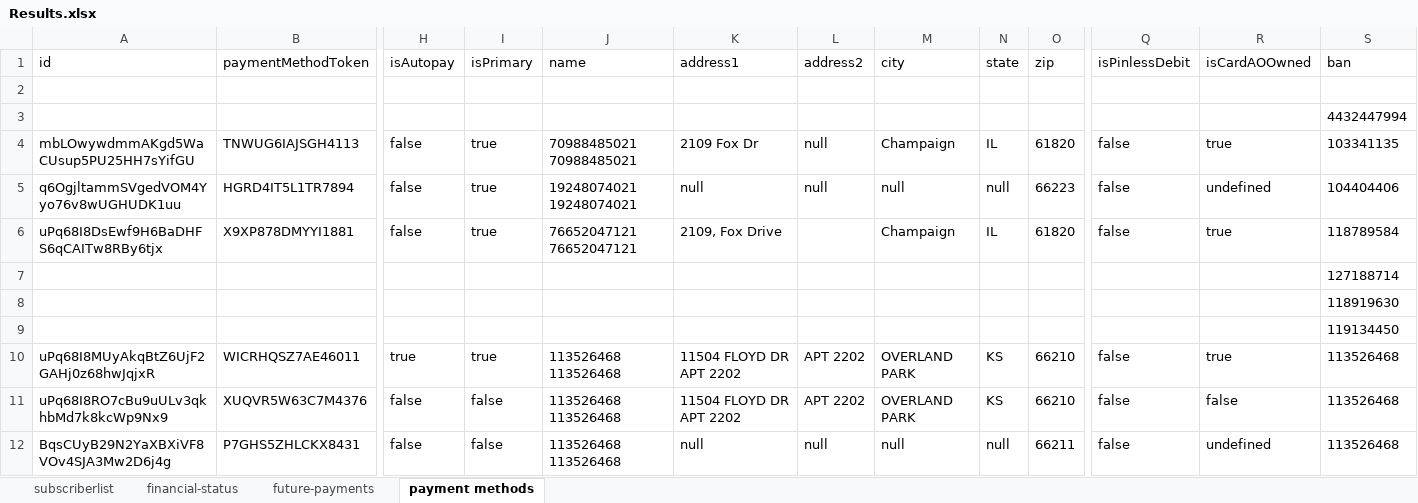
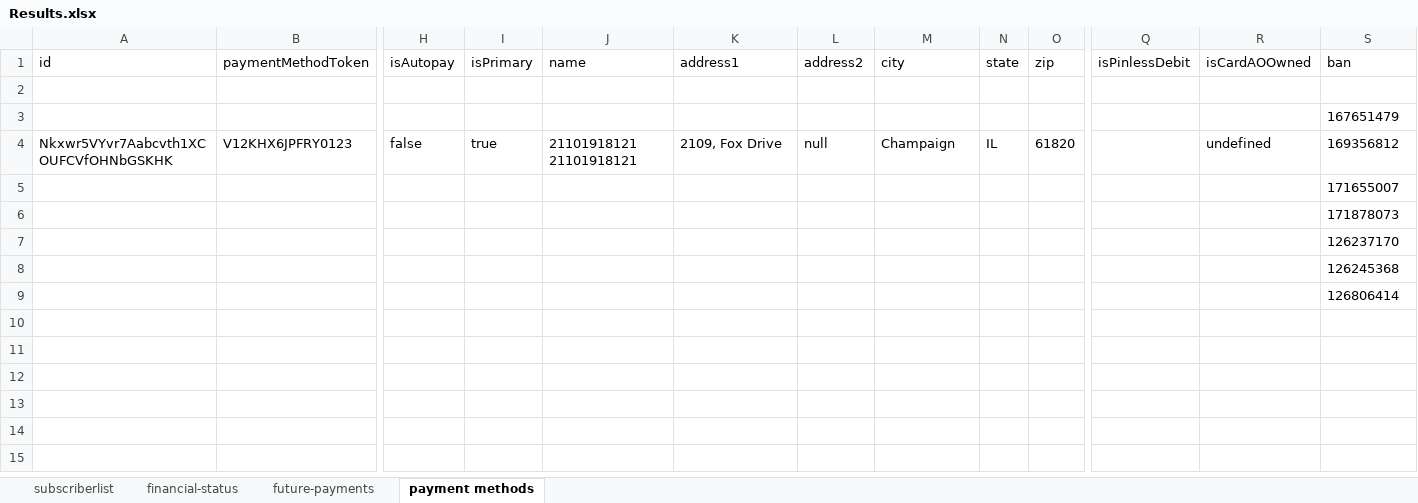
Before and after one commit to arjunreddypc/APIAutomaiton, an Excel workbook: Results.xlsx, sheet payment methods, drawn as a sheet; only a part is shown, gaps mark what is left out; values as stored, in another font and other column widths than the file's, no borders; removed rows and columns are numbered as before the commit, all else as after; rows hold the shown columns only; the diff names each change by its address in the sheet, - before the commit and + after, or states it on an @@ line.

```diff
--- a/Results.xlsx (sheet payment methods)
+++ b/Results.xlsx (sheet payment methods)
-S3 (ban): 4432447994
+S3 (ban): 167651479
-row 4: mbLOwywdmmAKgd5WaCUsup5PU25HH7sYifGU | TNWUG6IAJSGH4113 | false | true | 70988485021 70988485021 | 2109 Fox Dr | null | Champaign | IL | 61820 | false | true | 103341135
-row 5: q6OgjltammSVgedVOM4Yyo76v8wUGHUDK1uu | HGRD4IT5L1TR7894 | false | true | 19248074021 19248074021 | null | null | null | null | 66223 | false | undefined | 104404406
-row 6: uPq68I8DsEwf9H6BaDHFS6qCAITw8RBy6tjx | X9XP878DMYYI1881 | false | true | 76652047121 76652047121 | 2109, Fox Drive |  | Champaign | IL | 61820 | false | true | 118789584
+row 4: Nkxwr5VYvr7Aabcvth1XCOUFCVfOHNbGSKHK | V12KHX6JPFRY0123 | false | true | 21101918121 21101918121 | 2109, Fox Drive | null | Champaign | IL | 61820 |  | undefined | 169356812
-S5 (ban): 127188714
+S5 (ban): 171655007
-S6 (ban): 118919630
+S6 (ban): 171878073
-S7 (ban): 119134450
+S7 (ban): 126237170
-row 10: uPq68I8MUyAkqBtZ6UjF2GAHj0z68hwJqjxR | WICRHQSZ7AE46011 | true | true | 113526468 113526468 | 11504 FLOYD DR APT 2202 | APT 2202 | OVERLAND PARK | KS | 66210 | false | true | 113526468
-row 11: uPq68I8RO7cBu9uULv3qkhbMd7k8kcWp9Nx9 | XUQVR5W63C7M4376 | false | false | 113526468 113526468 | 11504 FLOYD DR APT 2202 | APT 2202 | OVERLAND PARK | KS | 66210 | false | false | 113526468
-row 12: BqsCUyB29N2YaXBXiVF8VOv4SJA3Mw2D6j4g | P7GHS5ZHLCKX8431 | false | false | 113526468 113526468 | null | null | null | null | 66211 | false | undefined | 113526468
+row 8:  |  |  |  |  |  |  |  |  |  |  |  | 126245368
+row 9:  |  |  |  |  |  |  |  |  |  |  |  | 126806414
```
Also changed, not shown: sheet subscriberlist, sheet financial-status, sheet future-payments, APIInput.xlsx, APIOutput.xlsx, 3 other files.
